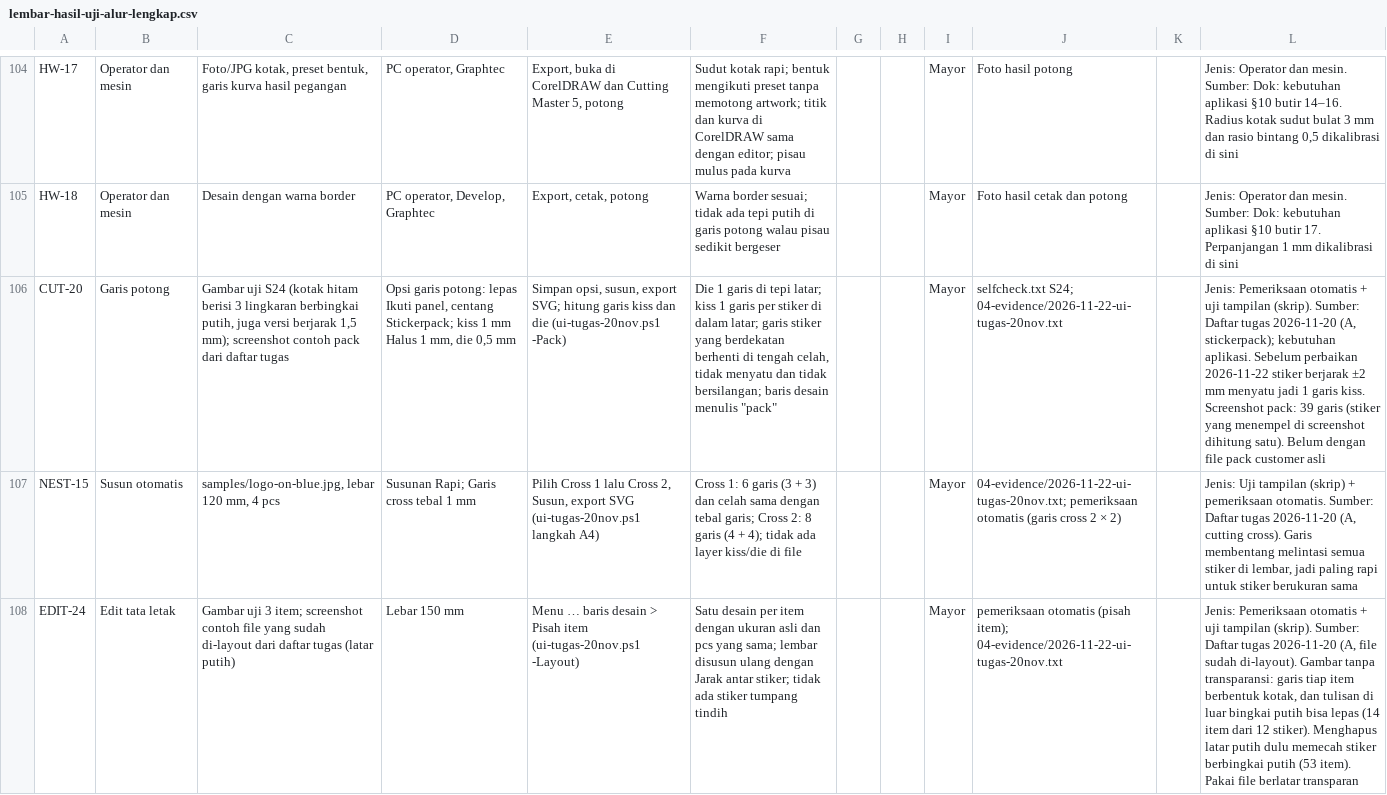
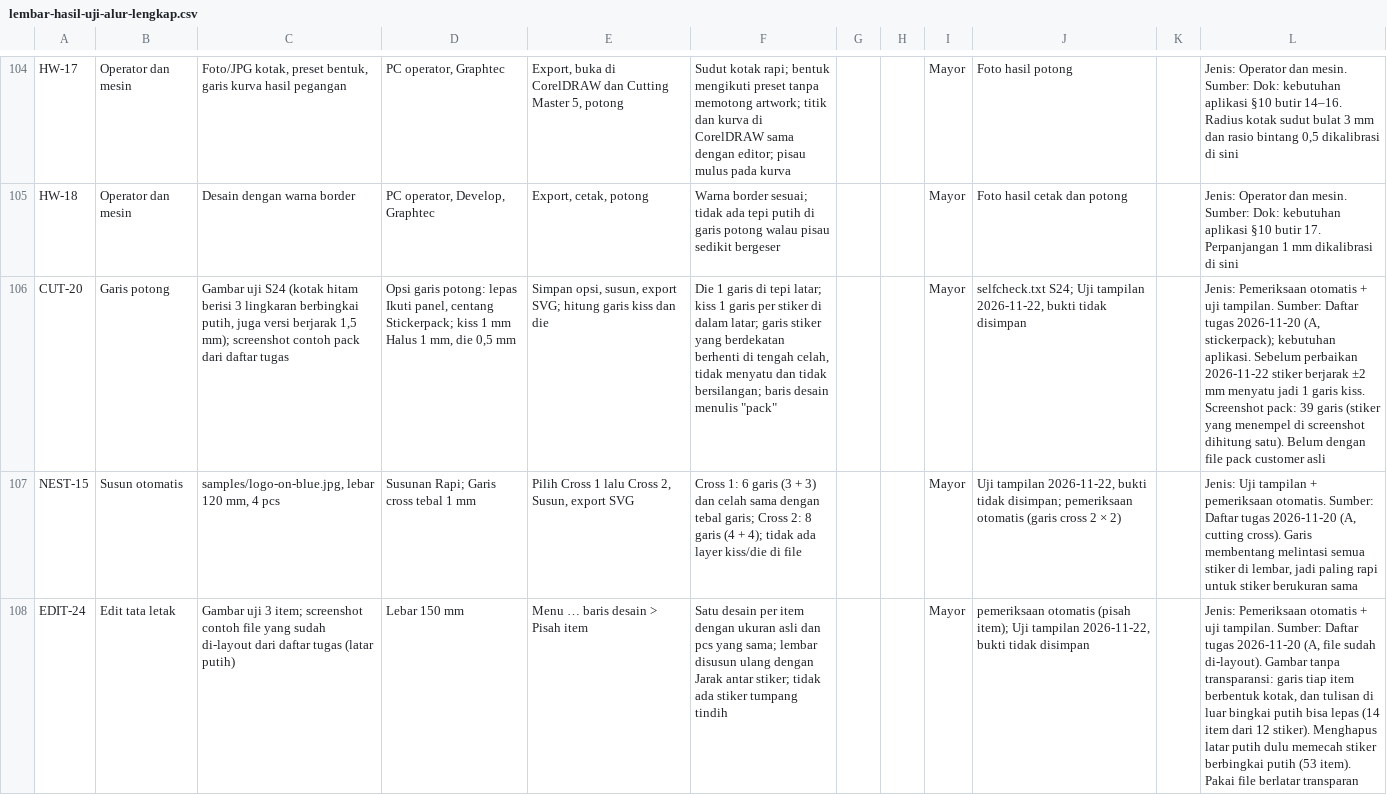
Before and after one commit to kntg/Layout-and-Editing-Software, a CSV file: docs/pengujian/lembar-hasil-uji-alur-lengkap.csv, drawn as a sheet; only a part is shown, gaps mark what is left out; the diff covers the shown part only; the diff names each change by its address in the sheet, - before the commit and + after, or states it on an @@ line.

```diff
--- a/docs/pengujian/lembar-hasil-uji-alur-lengkap.csv
+++ b/docs/pengujian/lembar-hasil-uji-alur-lengkap.csv
-E106: …dan die (ui-tugas-20nov.ps1 -Pack)
+E106: …dan die
-J106: selfcheck.txt S24; 04-evidence/2026-11-22-ui-tugas-20nov.txt
+J106: selfcheck.txt S24; Uji tampilan 2026-11-22, bukti tidak disimpan
-L106: …+ uji tampilan (skrip). Sumber: Daftar…
+L106: …+ uji tampilan. Sumber: Daftar…
-E107: …export SVG (ui-tugas-20nov.ps1 langkah A4)
+E107: …export SVG
-J107: 04-evidence/2026-11-22-ui-tugas-20nov.txt; pemeriksaan otomatis…
+J107: Uji tampilan 2026-11-22, bukti tidak disimpan; pemeriksaan otomatis…
-L107: …Uji tampilan (skrip) + pemeriksaan…
+L107: …Uji tampilan + pemeriksaan…
-E108: …Pisah item (ui-tugas-20nov.ps1 -Layout)
+E108: …Pisah item
-J108: …(pisah item); 04-evidence/2026-11-22-ui-tugas-20nov.txt
+J108: …(pisah item); Uji tampilan 2026-11-22, bukti tidak disimpan
-L108: …+ uji tampilan (skrip). Sumber: Daftar…
+L108: …+ uji tampilan. Sumber: Daftar…
```
Also changed, not shown: 9 edited cells elsewhere in this file, 11 other files.
